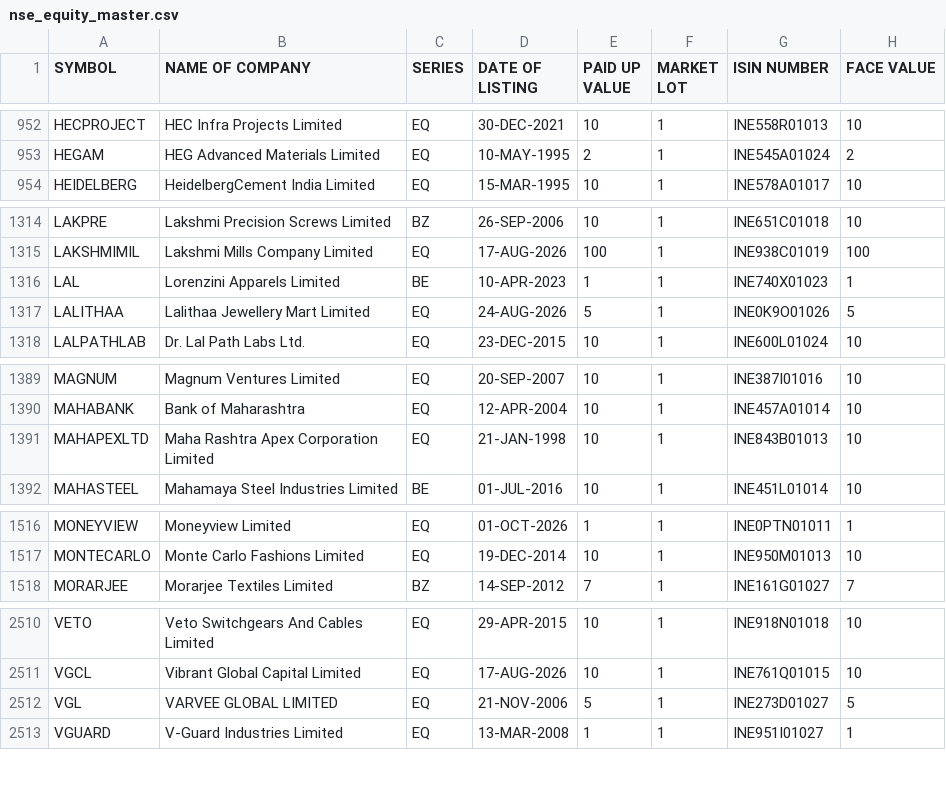
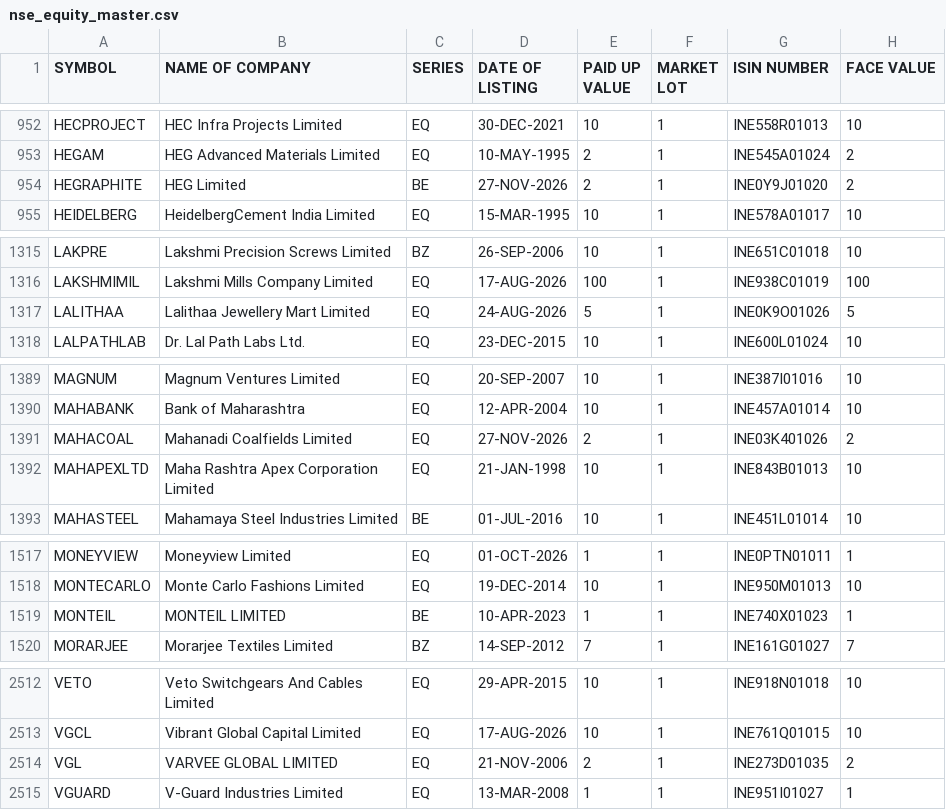
Before and after one commit to krishnaoj-stack/Stock---Dashboard, a CSV file: data/reference/nse_equity_master.csv, drawn as a sheet; only a part is shown, gaps mark what is left out.

```diff
--- a/data/reference/nse_equity_master.csv
+++ b/data/reference/nse_equity_master.csv
@@ -953,2 +953,3 @@ HECPROJECT,HEC Infra Projects Limited,EQ,30-DEC-2021,10,1,INE558R01013,10
 HEGAM,HEG Advanced Materials Limited,EQ,10-MAY-1995,2,1,INE545A01024,2
+HEGRAPHITE,HEG Limited,BE,27-NOV-2026,2,1,INE0Y9J01020,2
 HEIDELBERG,HeidelbergCement India Limited,EQ,15-MAR-1995,10,1,INE578A01017,10
@@ -1315,3 +1316,2 @@ LAKPRE,Lakshmi Precision Screws Limited,BZ,26-SEP-2006,10,1,INE651C01018,10
 LAKSHMIMIL,Lakshmi Mills Company Limited,EQ,17-AUG-2026,100,1,INE938C01019,100
-LAL,Lorenzini Apparels Limited,BE,10-APR-2023,1,1,INE740X01023,1
 LALITHAA,Lalithaa Jewellery Mart Limited,EQ,24-AUG-2026,5,1,INE0K9O01026,5
@@ -1390,2 +1390,3 @@ MAGNUM,Magnum Ventures Limited,EQ,20-SEP-2007,10,1,INE387I01016,10
 MAHABANK,Bank of Maharashtra,EQ,12-APR-2004,10,1,INE457A01014,10
+MAHACOAL,Mahanadi Coalfields Limited,EQ,27-NOV-2026,2,1,INE03K401026,2
 MAHAPEXLTD,Maha Rashtra Apex Corporation Limited,EQ,21-JAN-1998,10,1,INE843B01013,10
@@ -1517,2 +1518,3 @@ MONEYVIEW,Moneyview Limited,EQ,01-OCT-2026,1,1,INE0PTN01011,1
 MONTECARLO,Monte Carlo Fashions Limited,EQ,19-DEC-2014,10,1,INE950M01013,10
+MONTEIL,MONTEIL LIMITED,BE,10-APR-2023,1,1,INE740X01023,1
 MORARJEE,Morarjee Textiles Limited,BZ,14-SEP-2012,7,1,INE161G01027,7
@@ -2511,3 +2513,3 @@ VETO,Veto Switchgears And Cables Limited,EQ,29-APR-2015,10,1,INE918N01018,10
 VGCL,Vibrant Global Capital Limited,EQ,17-AUG-2026,10,1,INE761Q01015,10
-VGL,VARVEE GLOBAL LIMITED,EQ,21-NOV-2006,5,1,INE273D01027,5
+VGL,VARVEE GLOBAL LIMITED,EQ,21-NOV-2006,2,1,INE273D01035,2
 VGUARD,V-Guard Industries Limited,EQ,13-MAR-2008,1,1,INE951I01027,1
```
Also changed, not shown: data/output/latest.csv, 1 other file.
